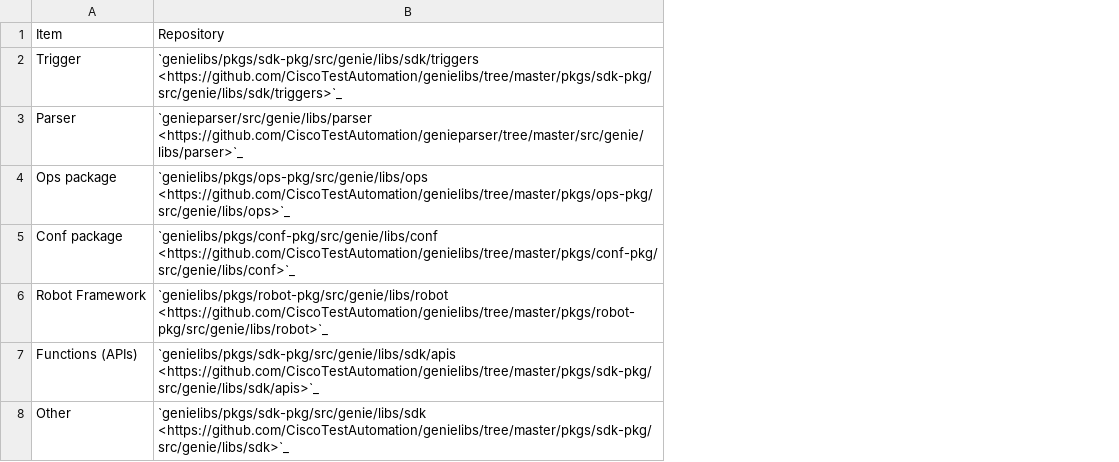
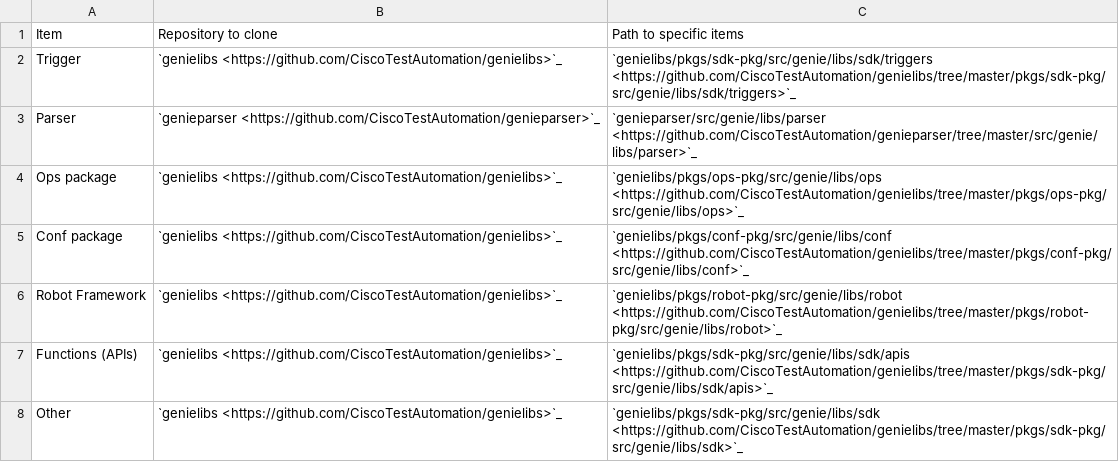
Before and after one commit to CiscoTestAutomation/getting-started, a CSV file: source/contribute/repo_descriptions.csv, drawn as a sheet; addresses are those after the commit; the diff names each change by its address in the sheet, - before the commit and + after, or states it on an @@ line.

```diff
--- a/source/contribute/repo_descriptions.csv
+++ b/source/contribute/repo_descriptions.csv
+column B, rows 1-8: Repository to clone | `genielibs <https://github.com/CiscoTestAutomation/genielibs>`_ | `genieparser <https://github.com/CiscoTestAutomation/genieparser>`_ | `genielibs <https://github.com/CiscoTestAutomation/genielibs>`_ | `genielibs <https://github.com/CiscoTestAutomation/genielibs>`_ | `genielibs <https://github.com/CiscoTestAutomation/genielibs>`_ | `genielibs <https://github.com/CiscoTestAutomation/genielibs>`_ | `genielibs <https://github.com/CiscoTestAutomation/genielibs>`_
-C1: Repository
+C1: Path to specific items
```
Also changed, not shown: 1 other file.
